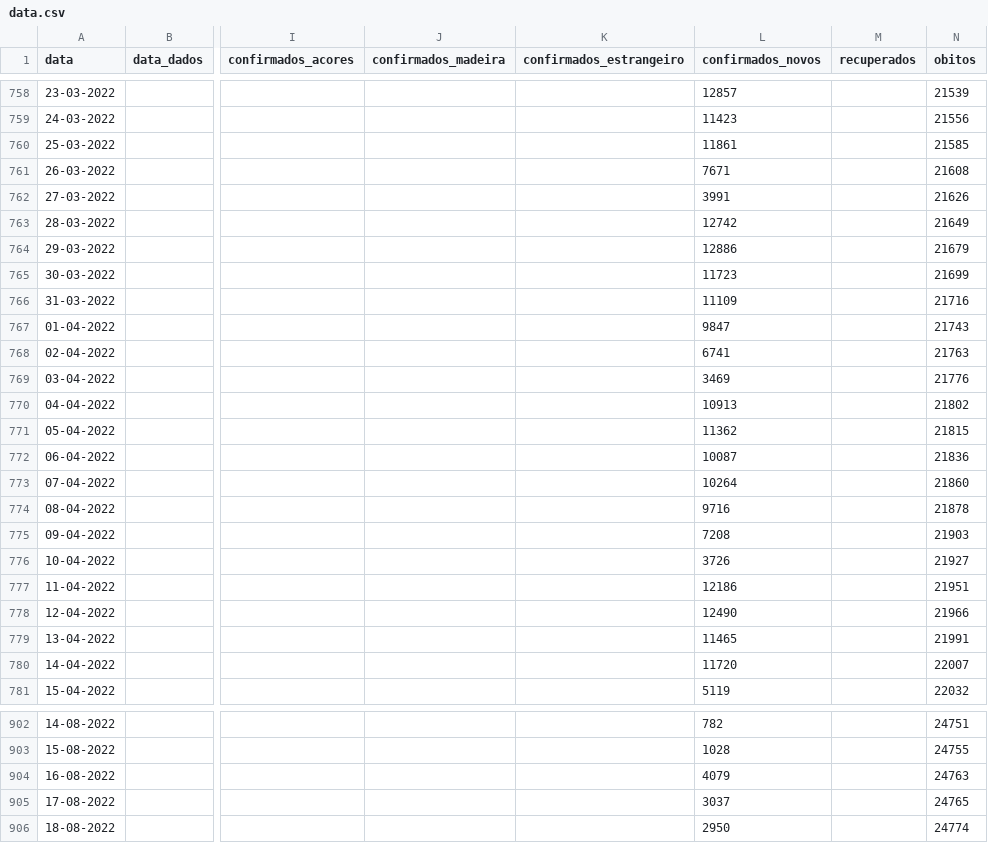
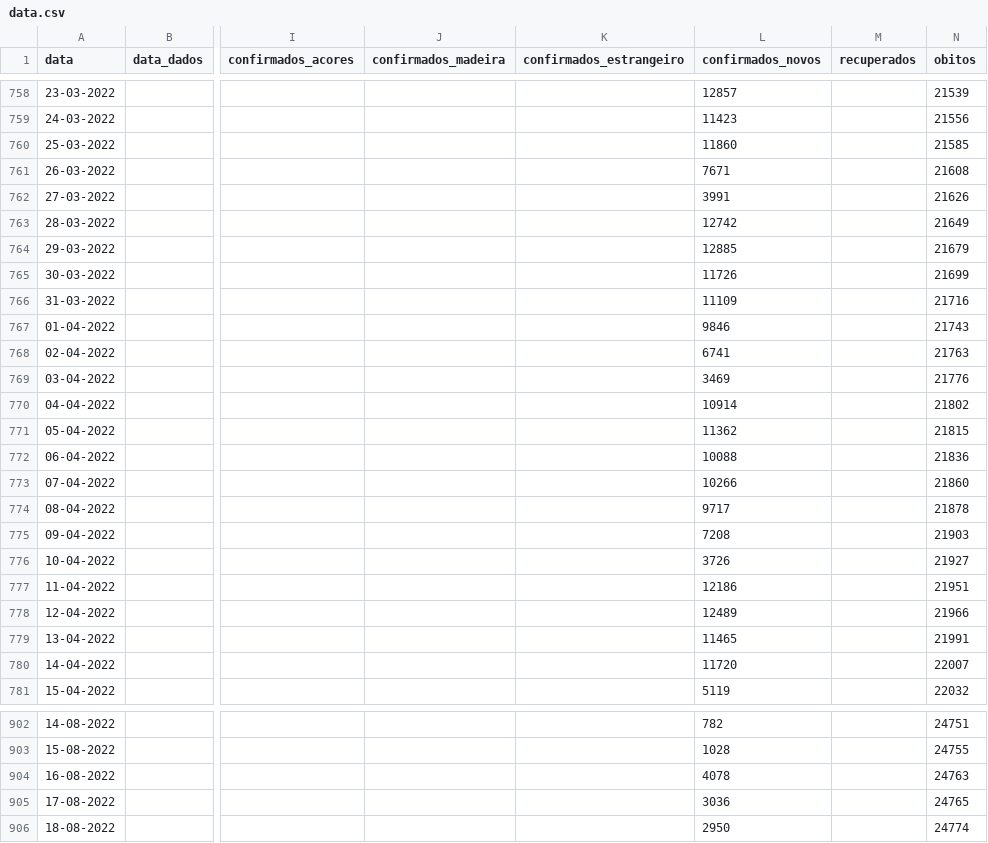
Before and after one commit to ghomem/coviz-data, a CSV file: merged/data.csv, drawn as a sheet; only a part is shown, gaps mark what is left out; the diff covers the shown part only; the diff names each change by its address in the sheet, - before the commit and + after, or states it on an @@ line.

```diff
--- a/merged/data.csv
+++ b/merged/data.csv
-L760 (confirmados_novos): 11861
+L760 (confirmados_novos): 11860
-L764 (confirmados_novos): 12886
+L764 (confirmados_novos): 12885
-L765 (confirmados_novos): 11723
+L765 (confirmados_novos): 11726
-L767 (confirmados_novos): 9847
+L767 (confirmados_novos): 9846
-L770 (confirmados_novos): 10913
+L770 (confirmados_novos): 10914
-L772 (confirmados_novos): 10087
+L772 (confirmados_novos): 10088
-L773 (confirmados_novos): 10264
+L773 (confirmados_novos): 10266
-L774 (confirmados_novos): 9716
+L774 (confirmados_novos): 9717
-L778 (confirmados_novos): 12490
+L778 (confirmados_novos): 12489
-L904 (confirmados_novos): 4079
+L904 (confirmados_novos): 4078
-L905 (confirmados_novos): 3037
+L905 (confirmados_novos): 3036
```
Also changed, not shown: 2 added rows and 33 edited cells elsewhere in this file, 1 other file.
